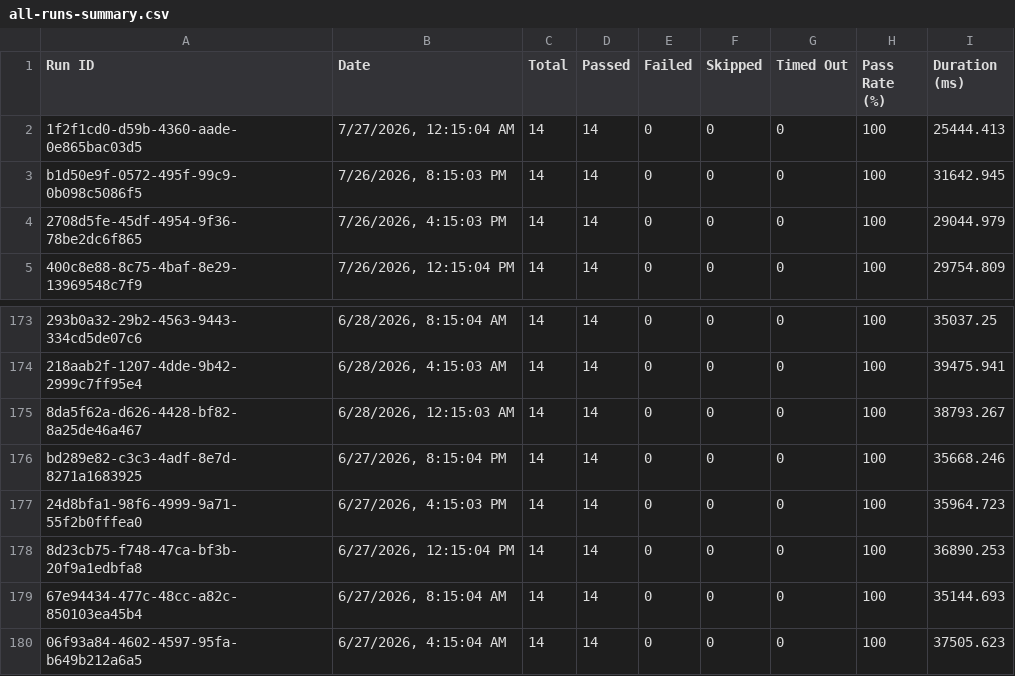
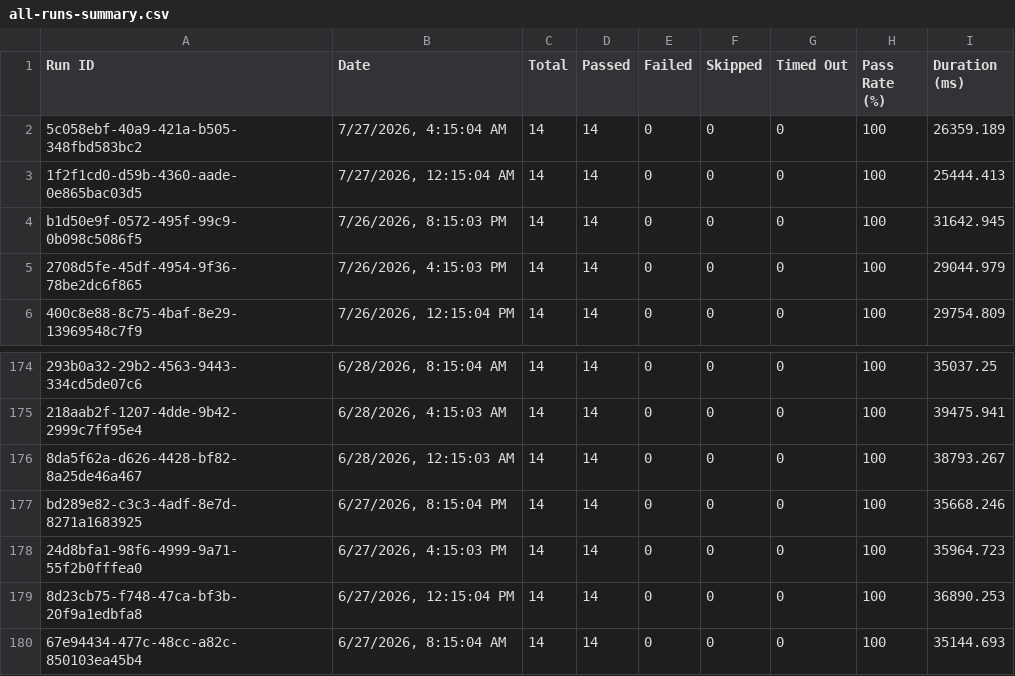
Before and after one commit to Shunyalabsai/asksam-automation, a CSV file: docs/exports/all-runs-summary.csv, drawn as a sheet; only a part is shown, gaps mark what is left out; removed rows and columns are numbered as before the commit, all else as after; the diff names each change by its address in the sheet, - before the commit and + after, or states it on an @@ line.

```diff
--- a/docs/exports/all-runs-summary.csv
+++ b/docs/exports/all-runs-summary.csv
+row 2: 5c058ebf-40a9-421a-b505-348fbd583bc2 | 7/27/2026, 4:15:04 AM | 14 | 14 | 0 | 0 | 0 | 100 | 26359.189
-row 180: 06f93a84-4602-4597-95fa-b649b212a6a5 | 6/27/2026, 4:15:04 AM | 14 | 14 | 0 | 0 | 0 | 100 | 37505.623
```
Also changed, not shown: docs/exports/current-run.csv, 16 other files.
